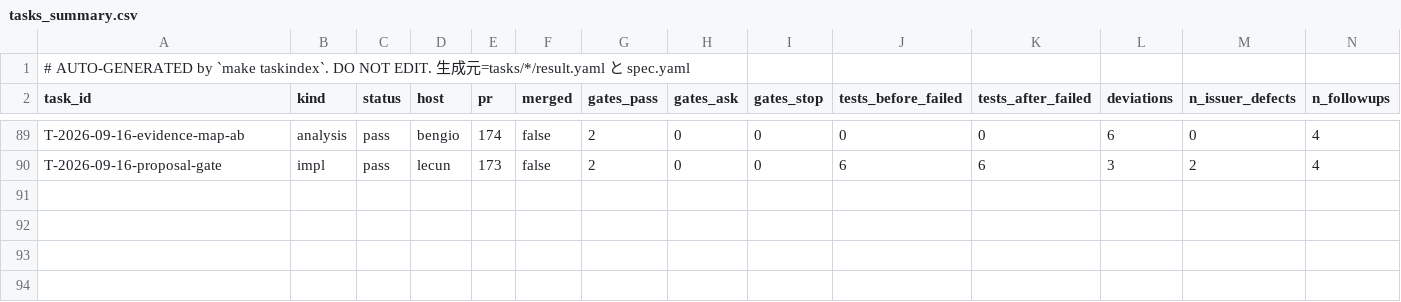
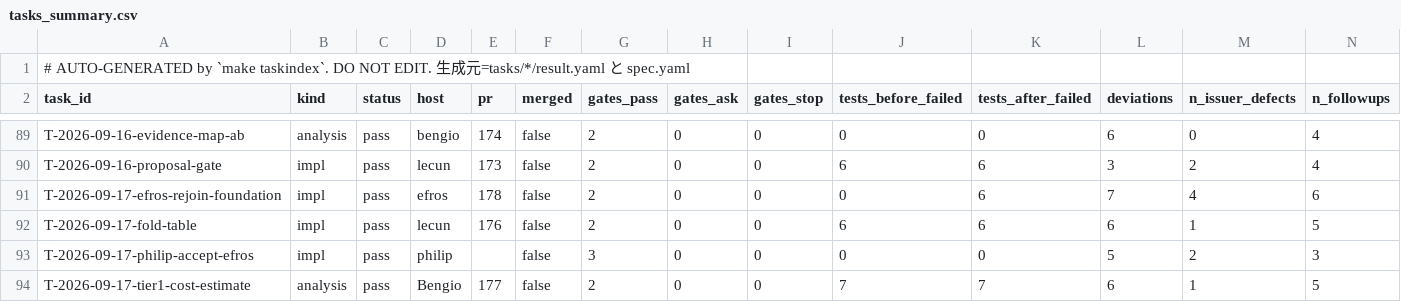
Before and after one commit to takuya3h/m2, a CSV file: context/auto/tasks_summary.csv, drawn as a sheet; only a part is shown, gaps mark what is left out; rows hold the shown columns only; the diff names each change by its address in the sheet, - before the commit and + after, or states it on an @@ line.

```diff
--- a/context/auto/tasks_summary.csv
+++ b/context/auto/tasks_summary.csv
+row 91: T-2026-09-17-efros-rejoin-foundation | impl | pass | efros | 178 | false | 2 | 0 | 0 | 0 | 6 | 7 | 4 | 6
+row 92: T-2026-09-17-fold-table | impl | pass | lecun | 176 | false | 2 | 0 | 0 | 6 | 6 | 6 | 1 | 5
+row 93: T-2026-09-17-philip-accept-efros | impl | pass | philip |  | false | 3 | 0 | 0 | 0 | 0 | 5 | 2 | 3
+row 94: T-2026-09-17-tier1-cost-estimate | analysis | pass | Bengio | 177 | false | 2 | 0 | 0 | 7 | 7 | 6 | 1 | 5
```
Also changed, not shown: 9 other files.
